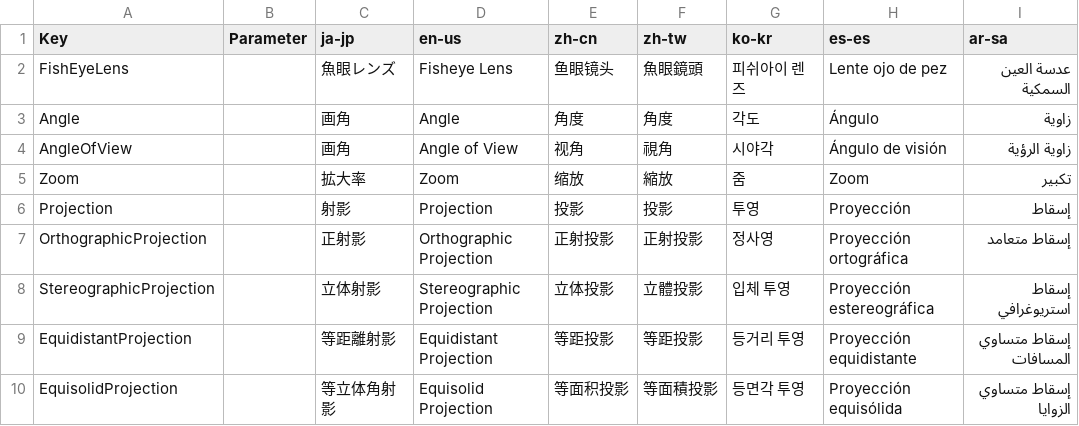
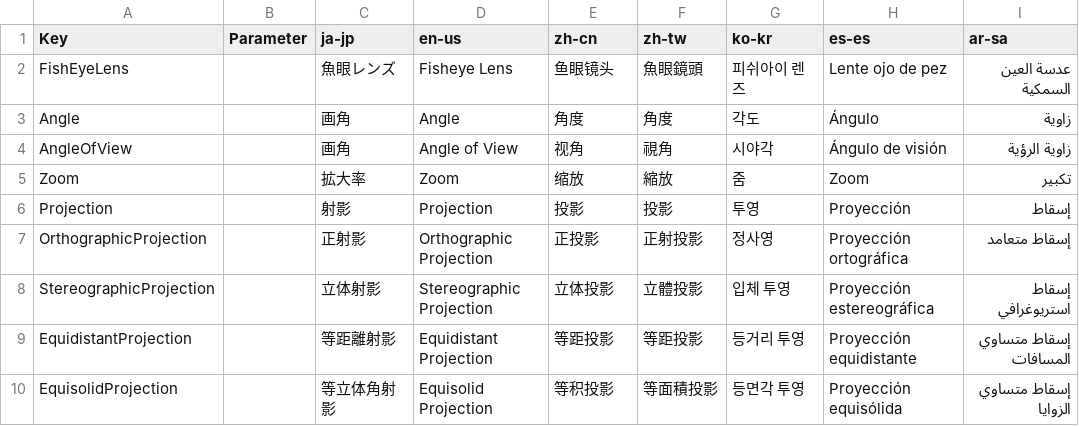
Before and after one commit to manju-summoner/YukkuriMovieMaker.Plugin.Community, a CSV file: YukkuriMovieMaker.Plugin.Community/Effect/Video/FishEyeLens/Texts.csv, drawn as a sheet; only a part is shown; the diff names each change by its address in the sheet, - before the commit and + after, or states it on an @@ line.

Commit message:
Update Texts.csv

```diff
--- a/YukkuriMovieMaker.Plugin.Community/Effect/Video/FishEyeLens/Texts.csv
+++ b/YukkuriMovieMaker.Plugin.Community/Effect/Video/FishEyeLens/Texts.csv
-E7 (zh-cn): 正射投影
+E7 (zh-cn): 正投影
-E10 (zh-cn): 等面积投影
+E10 (zh-cn): 等积投影
```
